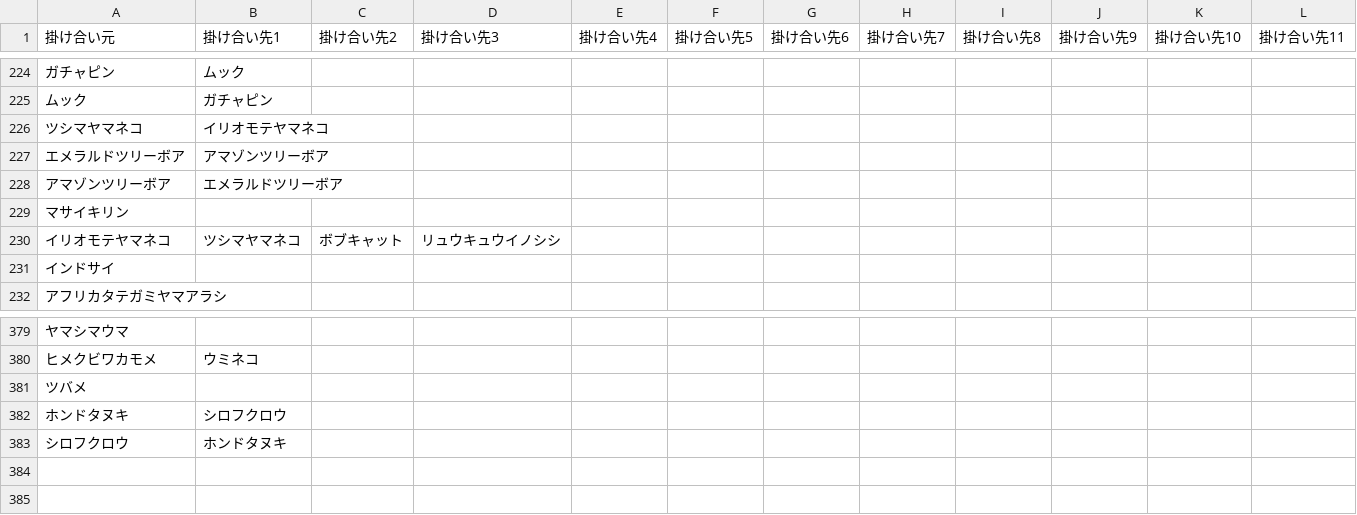
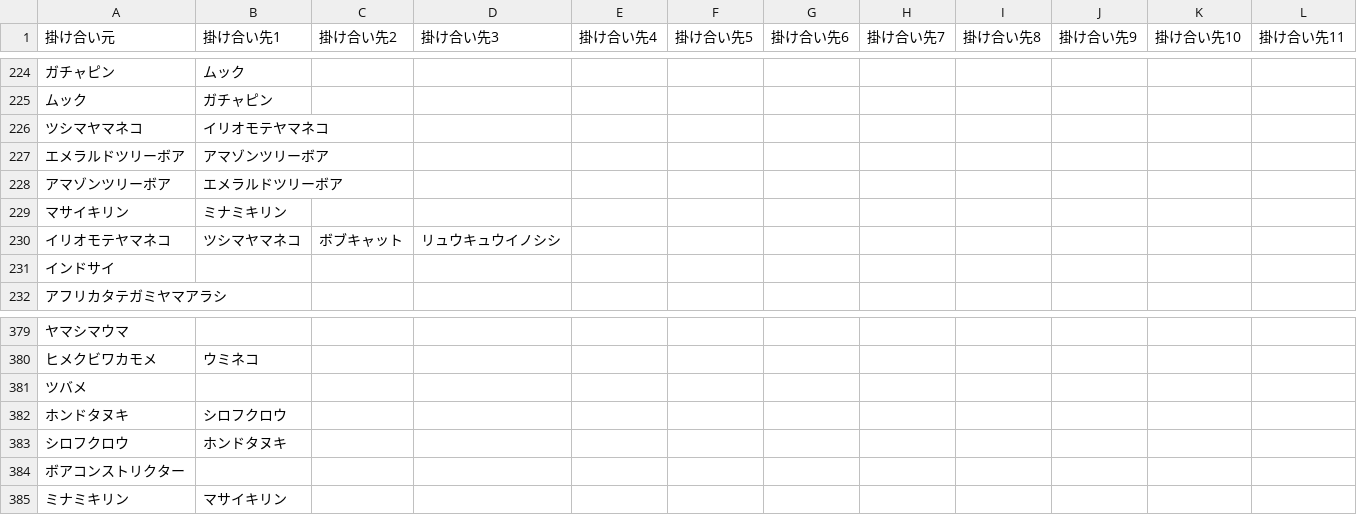
Before and after one commit to reamkf/wiki-nanodesu, a CSV file: csv/フレンズ掛け合い一覧.csv, drawn as a sheet; only a part is shown, gaps mark what is left out; the diff names each change by its address in the sheet, - before the commit and + after, or states it on an @@ line.

Commit message:
Import CSV from Google Sheets on 2025-08-09 12:49:03

```diff
--- a/csv/フレンズ掛け合い一覧.csv
+++ b/csv/フレンズ掛け合い一覧.csv
-B229 (掛け合い先1): (empty)
+B229 (掛け合い先1): ミナミキリン
+row 384: ボアコンストリクター
+row 385: ミナミキリン | マサイキリン
```
Also changed, not shown: csv/フレンズデータ.csv.
